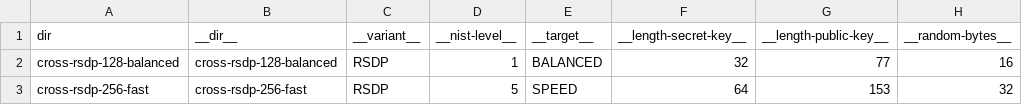
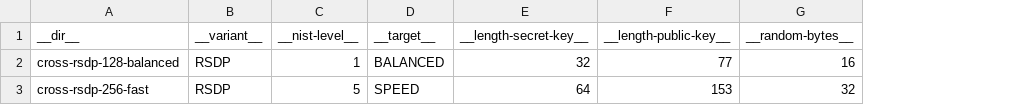
Before and after one commit to rtjk/CROSS-PQClean, a CSV file: generate/parameter_sets.csv, drawn as a sheet; only a part is shown; the diff names each change by its address in the sheet, - before the commit and + after, or states it on an @@ line.

Commit message:
do not exclude the first column 'dir'

```diff
--- a/generate/parameter_sets.csv
+++ b/generate/parameter_sets.csv
-column A (dir), rows 2-3: cross-rsdp-128-balanced | cross-rsdp-256-fast
```
Also changed, not shown: 1 other file.
